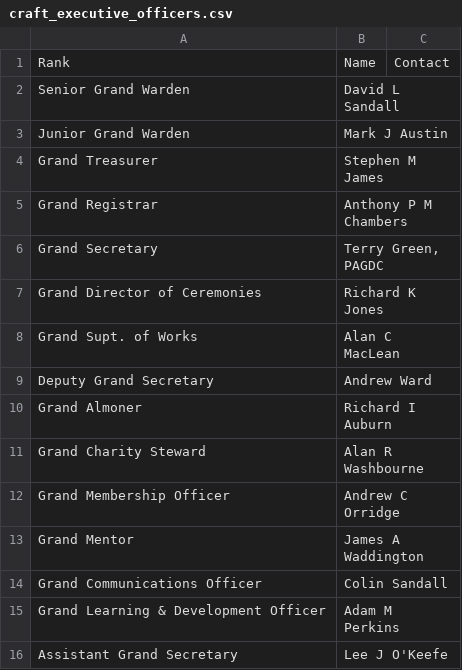
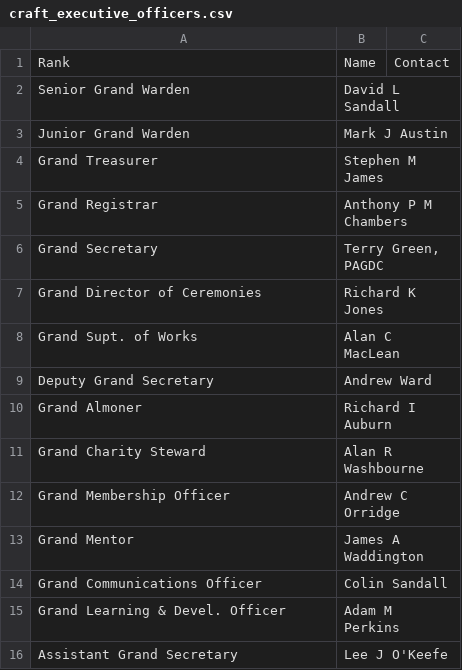
Before and after one commit to webpurity-dev/masonic-calendar, a CSV file: document/data/craft_executive_officers.csv, drawn as a sheet.

```diff
--- a/document/data/craft_executive_officers.csv
+++ b/document/data/craft_executive_officers.csv
@@ -14,3 +14,3 @@ Grand Mentor,James A Waddington,
 Grand Communications Officer,Colin Sandall,
-Grand Learning & Development Officer,Adam M Perkins,
+Grand Learning & Devel. Officer,Adam M Perkins,
 Assistant Grand Secretary,Lee J O'Keefe,
```
Also changed, not shown: document/data/craft_officers.csv, document/data/royalarch_officers.csv, 23 other files.
